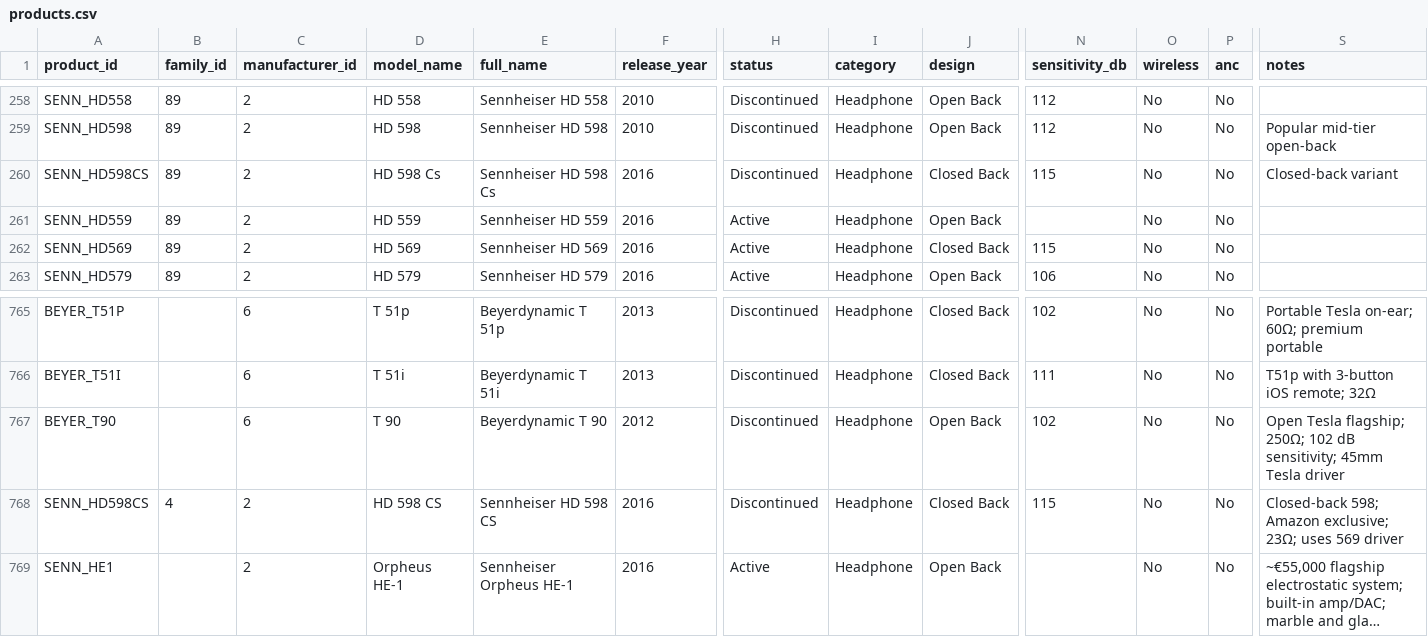
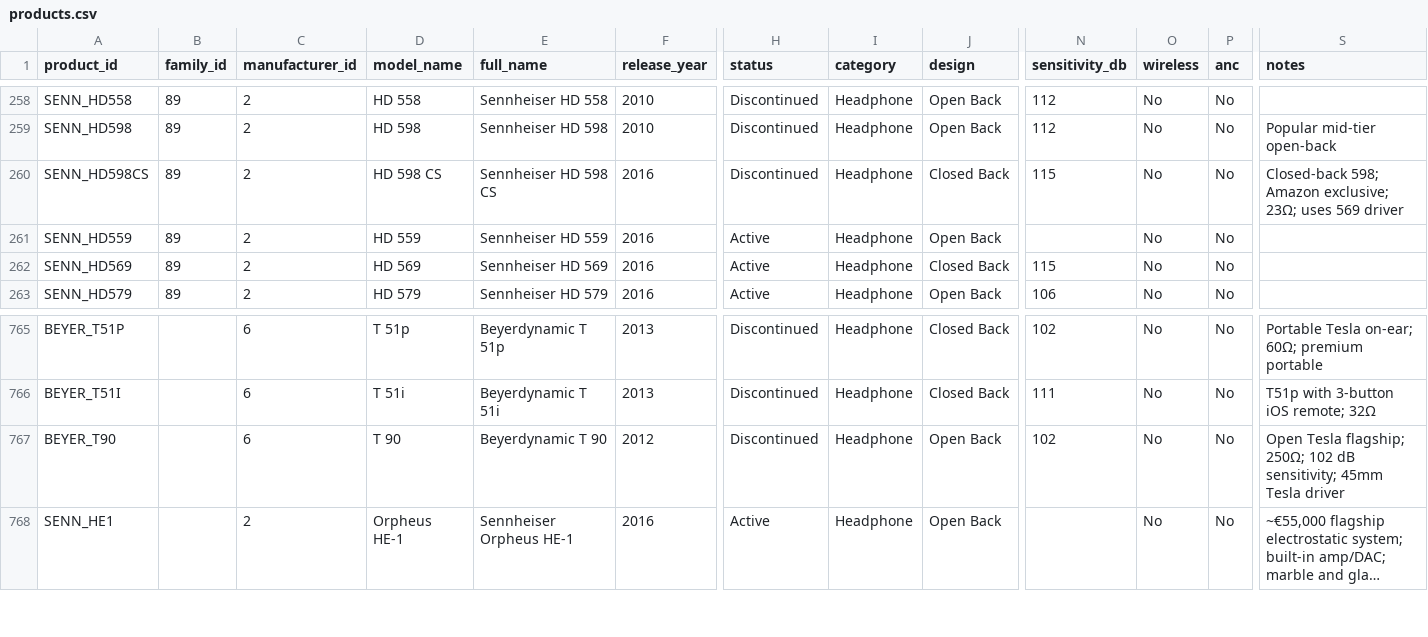
Before and after one commit to notacodeman/headphone-database, a CSV file: database/products.csv, drawn as a sheet; only a part is shown, gaps mark what is left out; long unchanged cells end in …; rows hold the shown columns only; the diff names each change by its address in the sheet, - before the commit and + after, or states it on an @@ line.

Commit message:
Fix duplicate SENN_HD598CS causing D1 import failure

```diff
--- a/database/products.csv
+++ b/database/products.csv
-D260 (model_name): HD 598 Cs
+D260 (model_name): HD 598 CS
-E260 (full_name): Sennheiser HD 598 Cs
+E260 (full_name): Sennheiser HD 598 CS
-S260 (notes): Closed-back variant
+S260 (notes): Closed-back 598; Amazon exclusive; 23Ω; uses 569 driver
-row 768: SENN_HD598CS | 4 | 2 | HD 598 CS | Sennheiser HD 598 CS | 2016 | Discontinued | Headphone | Closed Back | 115 | No | No | Closed-back 598; Amazon exclusive; 23Ω; uses 569 driver
```
Also changed, not shown: 1 other file.
